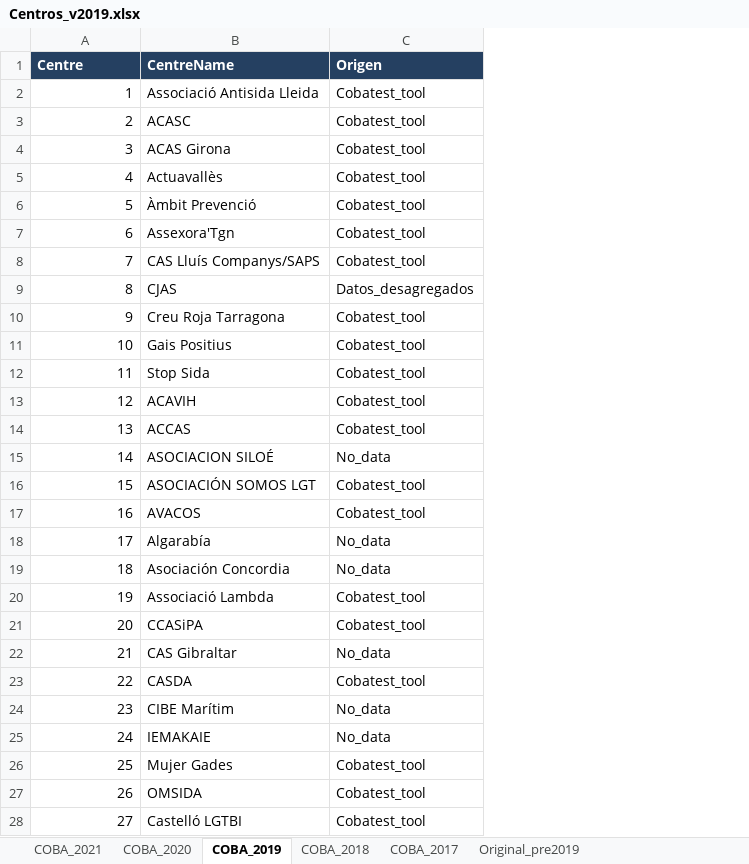
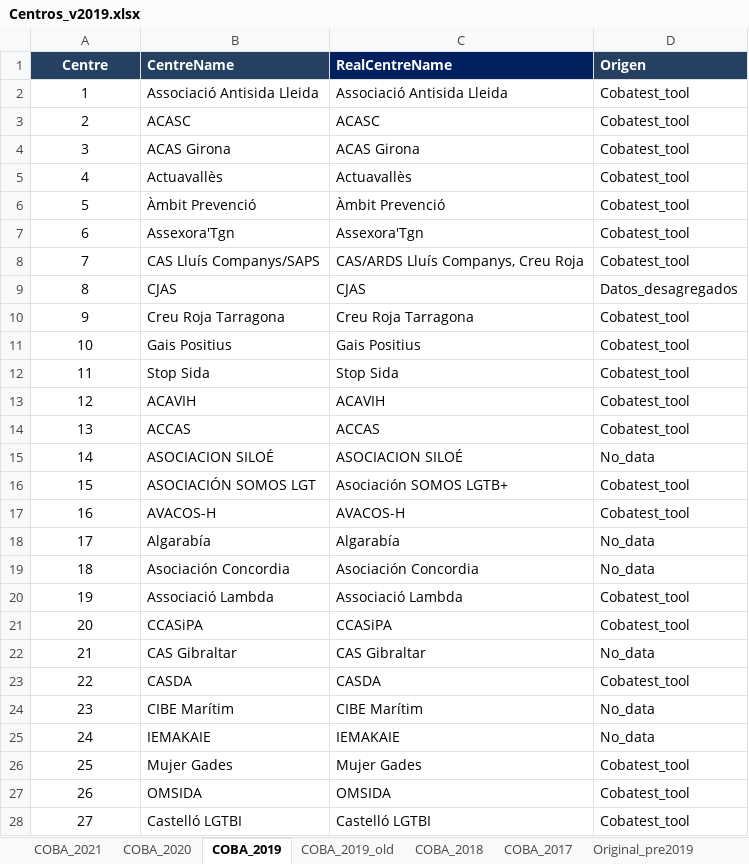
Before and after one commit to Lehnard/COBATEST_2019, an Excel workbook: data/Auxiliar_data/Centros_v2019.xlsx, sheet COBA_2019, drawn as a sheet; only a part is shown; values as stored, in another font and other column widths than the file's, no borders; the diff covers the shown part only; the diff names each change by its address in the sheet, - before the commit and + after, or states it on an @@ line.

```diff
--- a/data/Auxiliar_data/Centros_v2019.xlsx (sheet COBA_2019)
+++ b/data/Auxiliar_data/Centros_v2019.xlsx (sheet COBA_2019)
+sheet tab: COBA_2019_old
+column C (RealCentreName), rows 2-28: Associació Antisida Lleida | ACASC | ACAS Girona | Actuavallès | Àmbit Prevenció | Assexora'Tgn | CAS/ARDS Lluís Companys, Creu Roja | CJAS | Creu Roja Tarragona | Gais Positius | Stop Sida | ACAVIH | ACCAS | ASOCIACION SILOÉ | Asociación SOMOS LGTB+ | AVACOS-H | Algarabía | Asociación Concordia | Associació Lambda | CCASiPA | CAS Gibraltar | CASDA | CIBE Marítim | IEMAKAIE | Mujer Gades | OMSIDA | Castelló LGTBI
-A1 alignment: left
+A1 alignment: center
-A2:A28 alignment: right
+A2:A28 alignment: center
-B17 (CentreName): AVACOS
+B17 (CentreName): AVACOS-H
```
Also changed, not shown: 2 added rows, 1 edited cell and cell formats elsewhere in this sheet, 15 other files.
